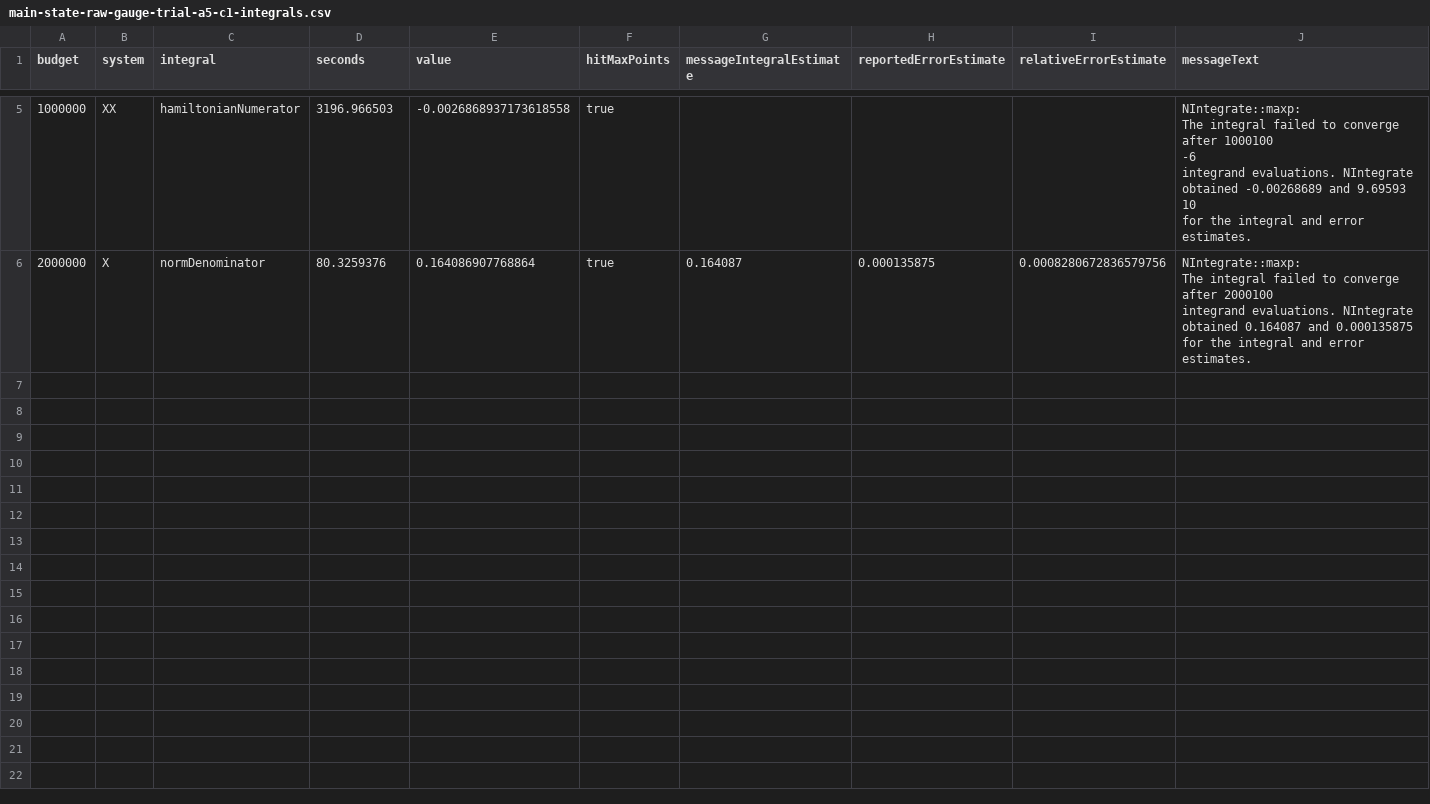
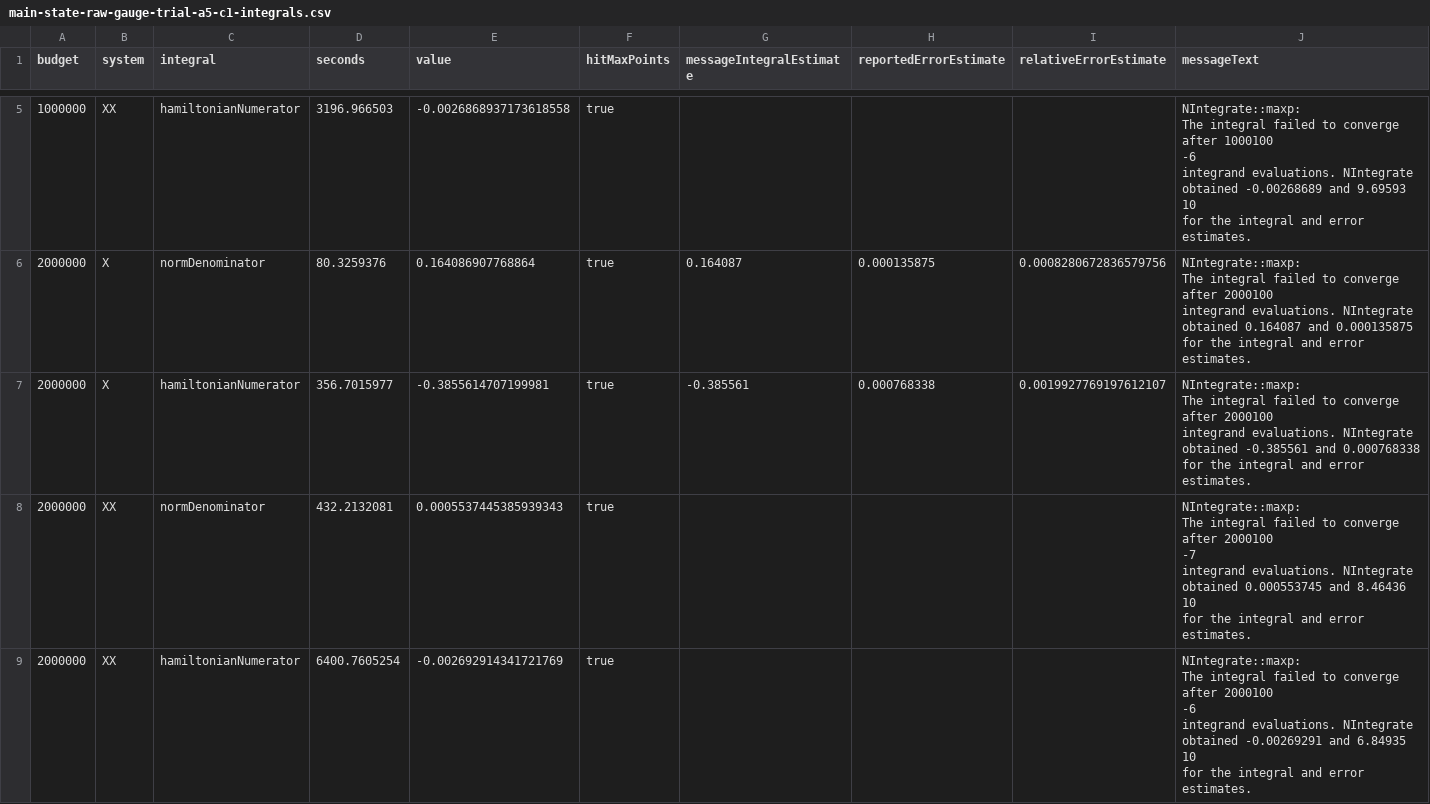
Before and after one commit to DavGev/Quantum-Dot, a CSV file: projects/biexciton/01-numerics/main-state-raw-gauge-trial-a5-c1-integrals.csv, drawn as a sheet; only a part is shown, gaps mark what is left out; ↵ is a line break in a cell; the diff names each change by its address in the sheet, - before the commit and + after, or states it on an @@ line.

Commit message:
raw gauge results

```diff
--- a/projects/biexciton/01-numerics/main-state-raw-gauge-trial-a5-c1-integrals.csv
+++ b/projects/biexciton/01-numerics/main-state-raw-gauge-trial-a5-c1-integrals.csv
+row 7: 2000000 | X | hamiltonianNumerator | 356.7015977 | -0.3855614707199981 | true | -0.385561 | 0.000768338 | 0.0019927769197612107 | NIntegrate::maxp: ↵ The integral failed to converge after 2000100 ↵ integrand evaluations. NIntegrate obtained -0.385561 and 0.000768338 ↵ for the integral and error estimates.
+row 8: 2000000 | XX | normDenominator | 432.2132081 | 0.0005537445385939343 | true |  |  |  | NIntegrate::maxp: ↵ The integral failed to converge after 2000100 ↵ -7 ↵ integrand evaluations. NIntegrate obtained 0.000553745 and 8.46436 10 ↵ for the integral and error estimates.
+row 9: 2000000 | XX | hamiltonianNumerator | 6400.7605254 | -0.002692914341721769 | true |  |  |  | NIntegrate::maxp: ↵ The integral failed to converge after 2000100 ↵ -6 ↵ integrand evaluations. NIntegrate obtained -0.00269291 and 6.84935 10 ↵ for the integral and error estimates.
```
Also changed, not shown: projects/biexciton/01-numerics/main-state-raw-gauge-trial-a5-c1-summary.csv, 2 other files.
